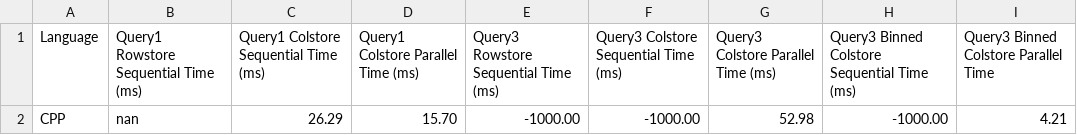
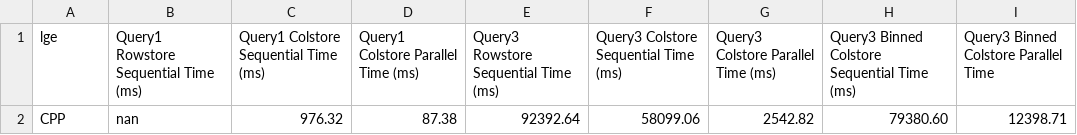
Before and after one commit to David-Durst/nba_queries, a CSV file: timing.csv, drawn as a sheet.

```diff
--- a/timing.csv
+++ b/timing.csv
@@ -1,2 +1,2 @@
-Language,Query1 Rowstore Sequential Time (ms),Query1 Colstore Sequential Time (ms),Query1 Colstore Parallel Time (ms),Query3 Rowstore Sequential Time (ms),Query3 Colstore Sequential Time (ms),Query3 Colstore Parallel Time (ms),Query3 Binned Colstore Sequential Time (ms),Query3 Binned Colstore Parallel Time
-CPP,nan,26.29,15.70,-1000.00,-1000.00,52.98,-1000.00,4.21
+lge,Query1 Rowstore Sequential Time (ms),Query1 Colstore Sequential Time (ms),Query1 Colstore Parallel Time (ms),Query3 Rowstore Sequential Time (ms),Query3 Colstore Sequential Time (ms),Query3 Colstore Parallel Time (ms),Query3 Binned Colstore Sequential Time (ms),Query3 Binned Colstore Parallel Time
+CPP,nan,976.32,87.38,92392.64,58099.06,2542.82,79380.60,12398.71
```
Also changed, not shown: 3 other files.
